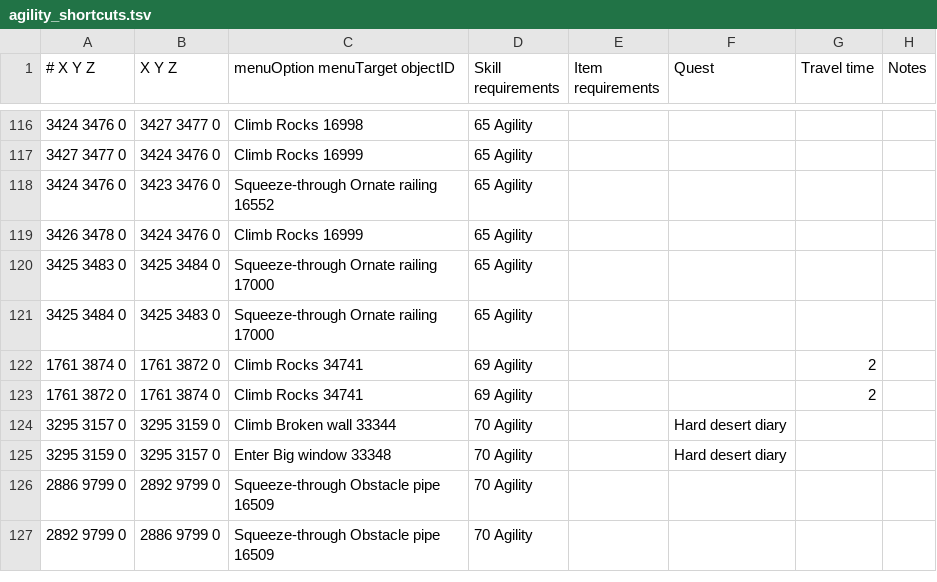
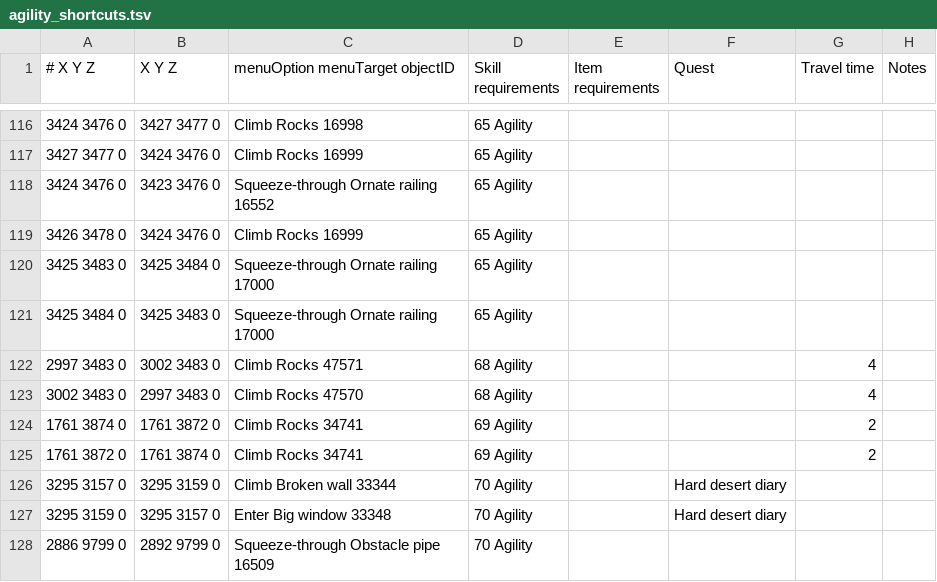
Before and after one commit to Runemoro/shortest-path, a TSV file: src/main/resources/agility_shortcuts.tsv, drawn as a sheet; only a part is shown, gaps mark what is left out; the shorter side is filled out with more unchanged rows.

Commit message:
Climb rocks from Ruins of Camdoozal entrance to Ice Mountain

```diff
--- a/src/main/resources/agility_shortcuts.tsv
+++ b/src/main/resources/agility_shortcuts.tsv
@@ -121,2 +121,4 @@
 3425 3484 0	3425 3483 0	Squeeze-through Ornate railing 17000	65 Agility				
+2997 3483 0	3002 3483 0	Climb Rocks 47571	68 Agility			4	
+3002 3483 0	2997 3483 0	Climb Rocks 47570	68 Agility			4	
 1761 3874 0	1761 3872 0	Climb Rocks 34741	69 Agility			2	
```
